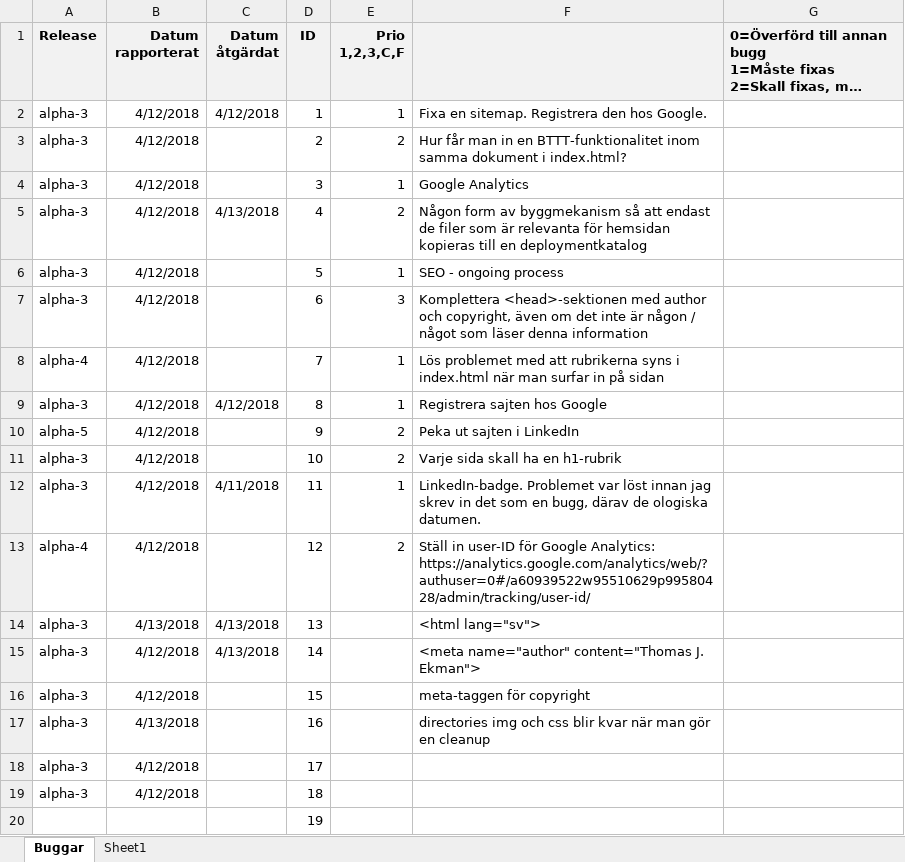
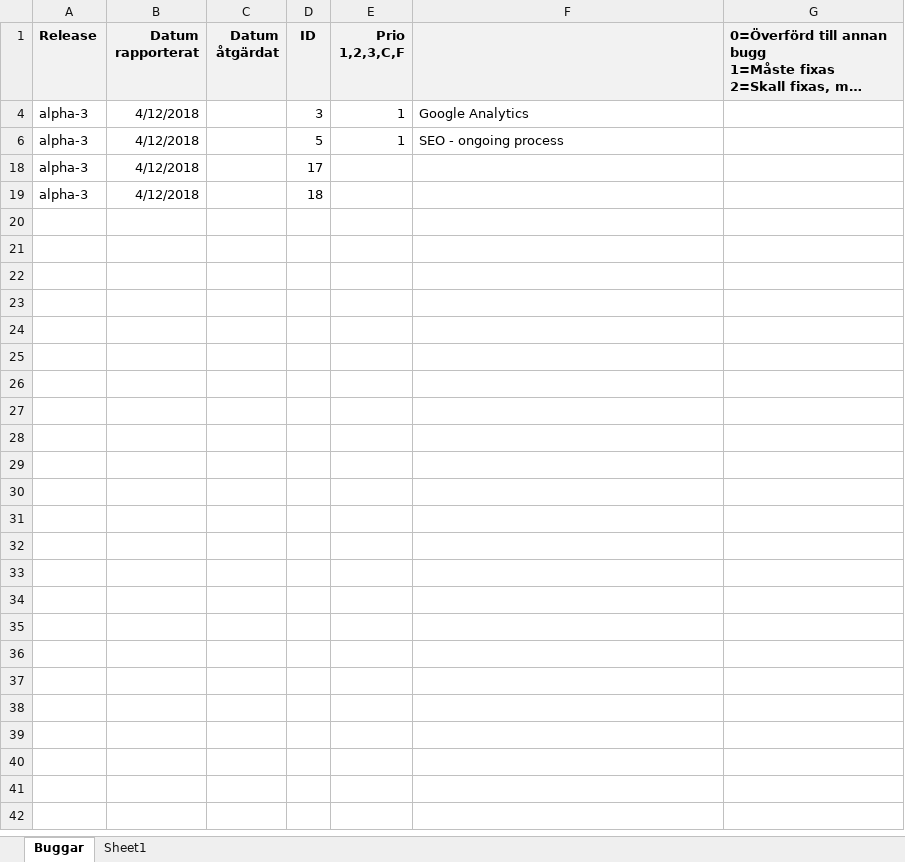
Before and after one commit to drdubbelklick/Homepage, an Excel workbook: doc/bugs.xlsx, sheet Buggar, drawn as a sheet; only a part is shown; long unchanged cells end in …; values as stored, in another font and other column widths than the file's, no borders; ↵ is a line break in a cell; the diff covers the shown part only; the diff names each change by its address in the sheet, - before the commit and + after, or states it on an @@ line.

```diff
--- a/doc/bugs.xlsx (sheet Buggar)
+++ b/doc/bugs.xlsx (sheet Buggar)
@@ row 2 hidden: alpha-3 | 4/12/2018 | 4/12/2018 | 1 | 1 | Fixa en sitemap. Registrera den hos Google. @@
-row 3: alpha-3 | 4/12/2018 |  | 2 | 2 | Hur får man in en BTTT-funktionalitet inom samma dokument i index.html?
@@ row 5 hidden: alpha-3 | 4/12/2018 | 4/13/2018 | 4 | 2 | Någon form av byggmekanism så att endast de filer som är relevanta för hemsidan kopieras till en deploymentkatalog @@
-row 7: alpha-3 | 4/12/2018 |  | 6 | 3 | Komplettera <head>-sektionen med author och copyright, även om det inte är någon / något som läser denna information
@@ row 8 hidden: alpha-4 | 4/12/2018 |  | 7 | 1 | Lös problemet med att rubrikerna syns i index.html när man surfar in på sidan @@
@@ row 9 hidden: alpha-3 | 4/12/2018 | 4/12/2018 | 8 | 1 | Registrera sajten hos Google @@
-row 10: alpha-5 | 4/12/2018 |  | 9 | 2 | Peka ut sajten i LinkedIn
-row 11: alpha-3 | 4/12/2018 |  | 10 | 2 | Varje sida skall ha en h1-rubrik
@@ row 12 hidden: alpha-3 | 4/12/2018 | 4/11/2018 | 11 | 1 | LinkedIn-badge. Problemet var löst innan jag skrev in det som en bugg, därav de ologiska datumen. @@
@@ row 13 hidden: alpha-4 | 4/12/2018 |  | 12 | 2 | Ställ in user-ID för Google Analytics: ↵ https://analytics.google.com/analytics/web/?authuser=0#/a60939522w95510629p99580428/admin/tracking/user-id/ @@
-row 14: alpha-3 | 4/13/2018 | 4/13/2018 | 13 |  | <html lang="sv">
-row 15: alpha-3 | 4/12/2018 | 4/13/2018 | 14 |  | <meta name="author" content="Thomas J. Ekman">
-row 16: alpha-3 | 4/12/2018 |  | 15 |  | meta-taggen för copyright
-row 17: alpha-3 | 4/13/2018 |  | 16 |  | directories img och css blir kvar när man gör en cleanup
@@ row 20 hidden:  |  |  | 19 @@
```
Also changed, not shown: 108 hidden or unhidden rows elsewhere in this sheet, hidden cells, 3 other files.
